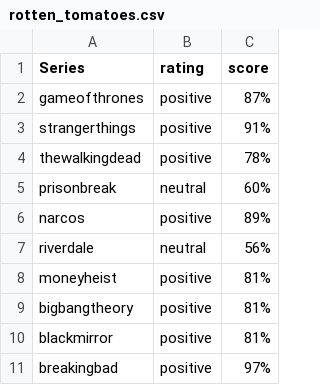
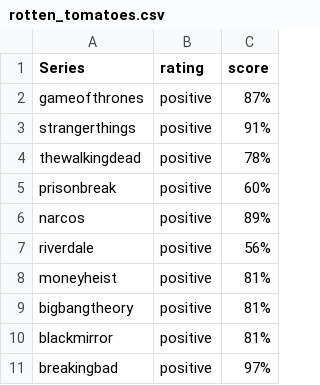
Before and after one commit to denizgz/movie_sentiment, a CSV file: rotten_tomatoes.csv, drawn as a sheet; the diff names each change by its address in the sheet, - before the commit and + after, or states it on an @@ line.

```diff
--- a/rotten_tomatoes.csv
+++ b/rotten_tomatoes.csv
-B5 (rating): neutral
+B5 (rating): positive
-B7 (rating): neutral
+B7 (rating): positive
```
Also changed, not shown: 2 other files.
